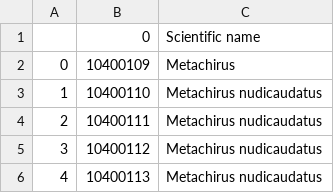
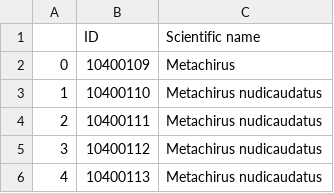
Before and after one commit to rheak2/CSE-163-Final-Project, a CSV file: checking_1.2.csv, drawn as a sheet; only a part is shown.

```diff
--- a/checking_1.2.csv
+++ b/checking_1.2.csv
@@ -1,2 +1,2 @@
-,0,Scientific name
+,ID,Scientific name
 0,10400109,Metachirus
```
Also changed, not shown: 8 other files.
